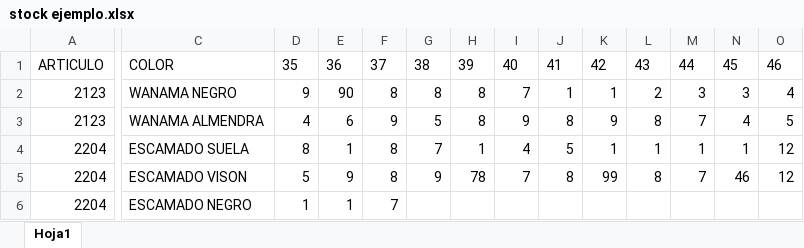
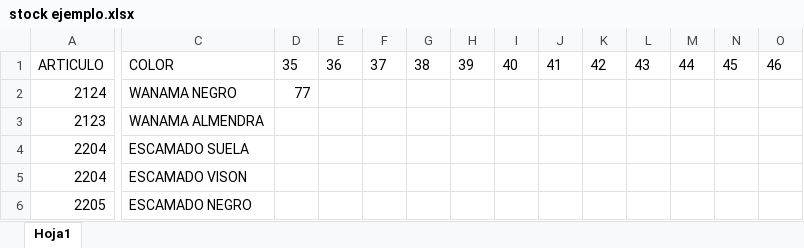
Before and after one commit to walterbaya/management-system, an Excel workbook: server/management/src/main/resources/stock ejemplo.xlsx, sheet Hoja1, drawn as a sheet; only a part is shown, gaps mark what is left out; values as stored, in another font and other column widths than the file's, no borders; charts and pictures and table styles not drawn; removed rows and columns are numbered as before the commit, all else as after; rows hold the shown columns only; the diff covers the shown part only; the diff names each change by its address in the sheet, - before the commit and + after, or states it on an @@ line.

```diff
--- a/server/management/src/main/resources/stock ejemplo.xlsx (sheet Hoja1)
+++ b/server/management/src/main/resources/stock ejemplo.xlsx (sheet Hoja1)
-row 2: 2123 | WANAMA NEGRO | 9 | 90 | 8 | 8 | 8 | 7 | 1 | 1 | 2 | 3 | 3 | 4
+row 2: 2124 | WANAMA NEGRO | 77
-D3: 4
+D3: (empty)
-E3: 6
+E3: (empty)
-F3: 9
+F3: (empty)
-G3: 5
+G3: (empty)
-H3: 8
+H3: (empty)
-I3: 9
+I3: (empty)
-J3: 8
+J3: (empty)
-K3: 9
+K3: (empty)
-L3: 8
+L3: (empty)
-M3: 7
+M3: (empty)
-N3: 4
+N3: (empty)
-O3: 5
+O3: (empty)
-D4: 8
+D4: (empty)
-E4: 1
+E4: (empty)
-F4: 8
+F4: (empty)
-G4: 7
+G4: (empty)
-H4: 1
+H4: (empty)
-I4: 4
+I4: (empty)
-J4: 5
+J4: (empty)
-K4: 1
+K4: (empty)
-L4: 1
+L4: (empty)
-M4: 1
+M4: (empty)
-N4: 1
+N4: (empty)
-O4: 12
+O4: (empty)
-row 5: 2204 | ESCAMADO VISON | 5 | 9 | 8 | 9 | 78 | 7 | 8 | 99 | 8 | 7 | 46 | 12
-C5: ESCAMADO NEGRO
+C5: ESCAMADO VISON
-D5: 1
+D5: (empty)
-E5: 1
+E5: (empty)
-F5: 7
+F5: (empty)
+row 6: 2205 | ESCAMADO NEGRO
```
Also changed, not shown: 25 edited cells elsewhere in this sheet, charts or pictures, 17 other files.
